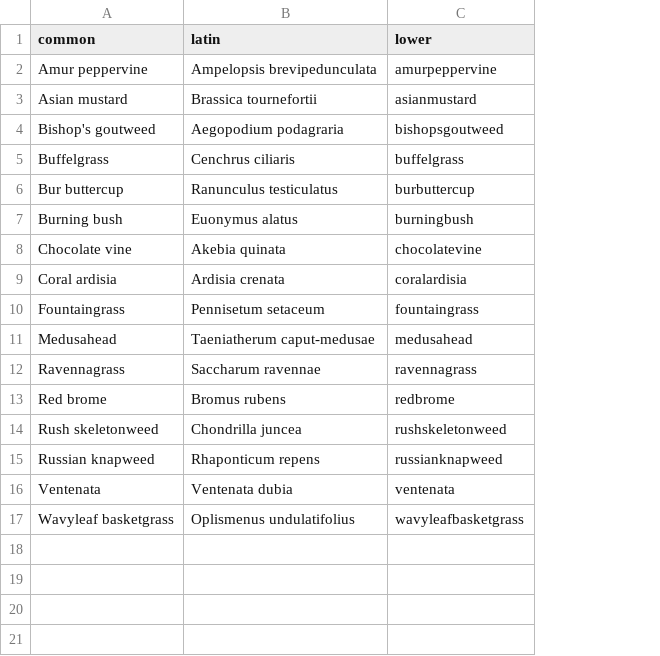
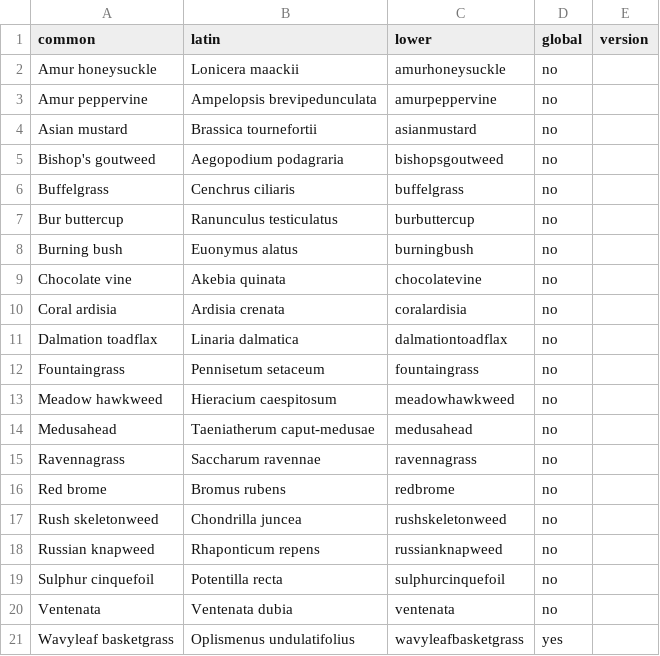
Before and after one commit to pederengelstad/inhabit_sandbox, a CSV file: sp_list.csv, drawn as a sheet; addresses are those after the commit; the diff names each change by its address in the sheet, - before the commit and + after, or states it on an @@ line.

```diff
--- a/sp_list.csv
+++ b/sp_list.csv
+column D (global), rows 3-10: all no; row 12: no; rows 14-18: all no; rows 20-21: no | yes
+column E (version), empty
+row 2: Amur honeysuckle | Lonicera maackii | amurhoneysuckle | no
+row 11: Dalmation toadflax | Linaria dalmatica | dalmationtoadflax | no
+row 13: Meadow hawkweed | Hieracium caespitosum | meadowhawkweed | no
+row 19: Sulphur cinquefoil | Potentilla recta | sulphurcinquefoil | no
```
Also changed, not shown: species/buffelgrass/eval.csv, species/buffelgrass/vi_table.csv, 45 other files.
